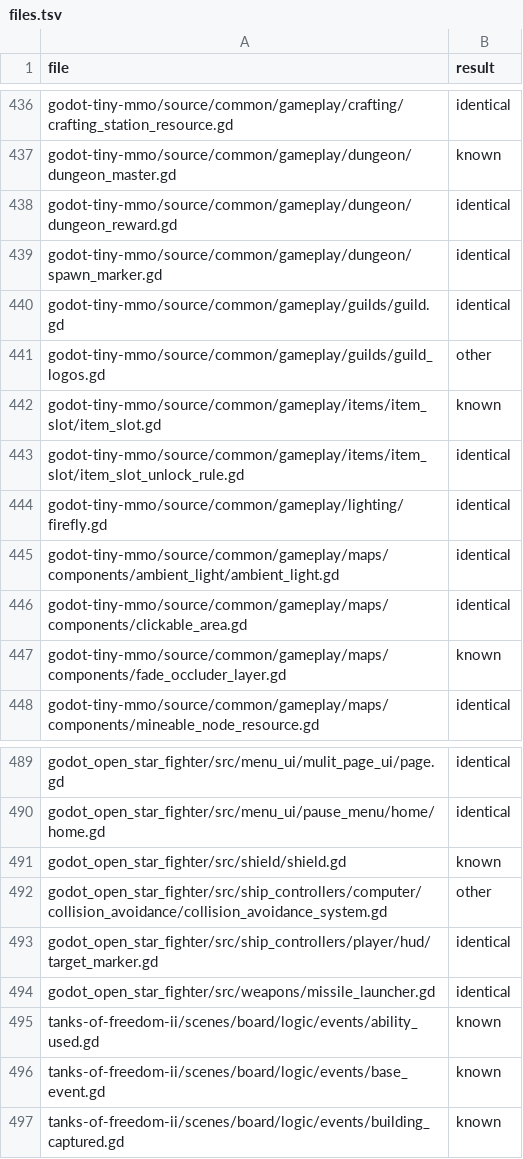
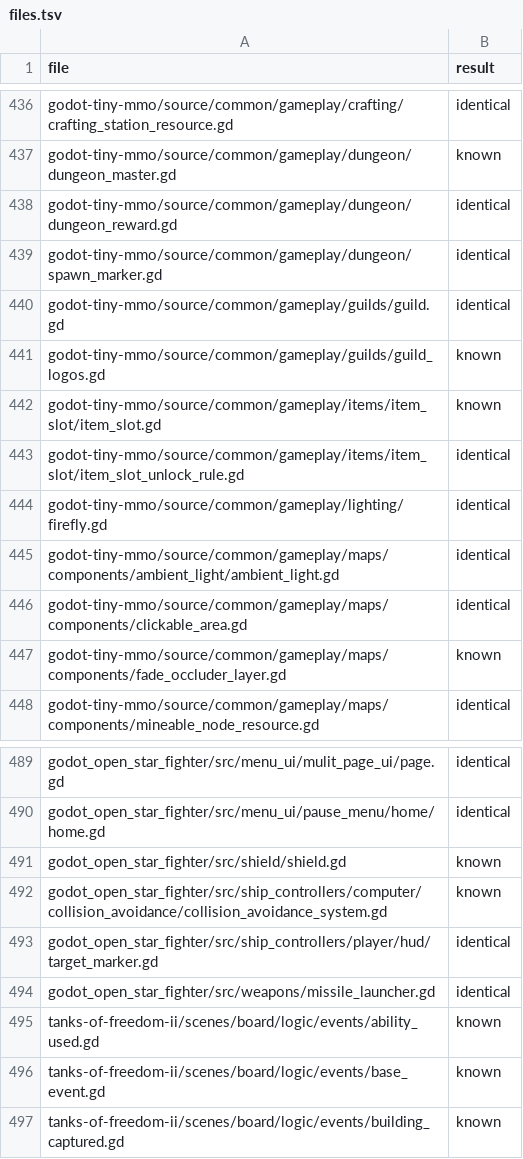
Before and after one commit to YYF233333/petrichor-corpus, a TSV file: surveys/round-trip/results/files.tsv, drawn as a sheet; only a part is shown, gaps mark what is left out; the diff covers the shown part only.

```diff
--- a/surveys/round-trip/results/files.tsv
+++ b/surveys/round-trip/results/files.tsv
@@ -440,3 +440,3 @@ godot-tiny-mmo/source/common/gameplay/dungeon/spawn_marker.gd	identical
 godot-tiny-mmo/source/common/gameplay/guilds/guild.gd	identical
-godot-tiny-mmo/source/common/gameplay/guilds/guild_logos.gd	other
+godot-tiny-mmo/source/common/gameplay/guilds/guild_logos.gd	known
 godot-tiny-mmo/source/common/gameplay/items/item_slot/item_slot.gd	known
@@ -491,3 +491,3 @@ godot_open_star_fighter/src/menu_ui/pause_menu/home/home.gd	identical
 godot_open_star_fighter/src/shield/shield.gd	known
-godot_open_star_fighter/src/ship_controllers/computer/collision_avoidance/collision_avoidance_system.gd	other
+godot_open_star_fighter/src/ship_controllers/computer/collision_avoidance/collision_avoidance_system.gd	known
 godot_open_star_fighter/src/ship_controllers/player/hud/target_marker.gd	identical
```
Also changed, not shown: 5 edited cells elsewhere in this file, surveys/round-trip/results/rules.tsv, surveys/round-trip/results/summary.tsv, 2 other files.
